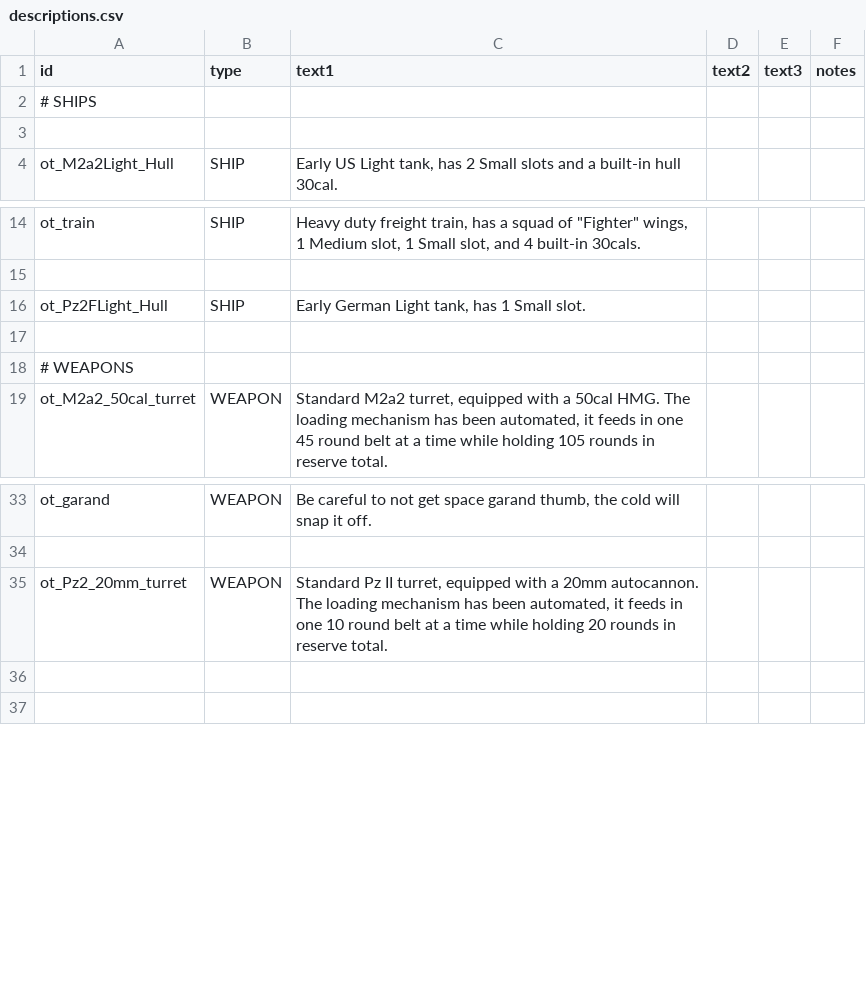
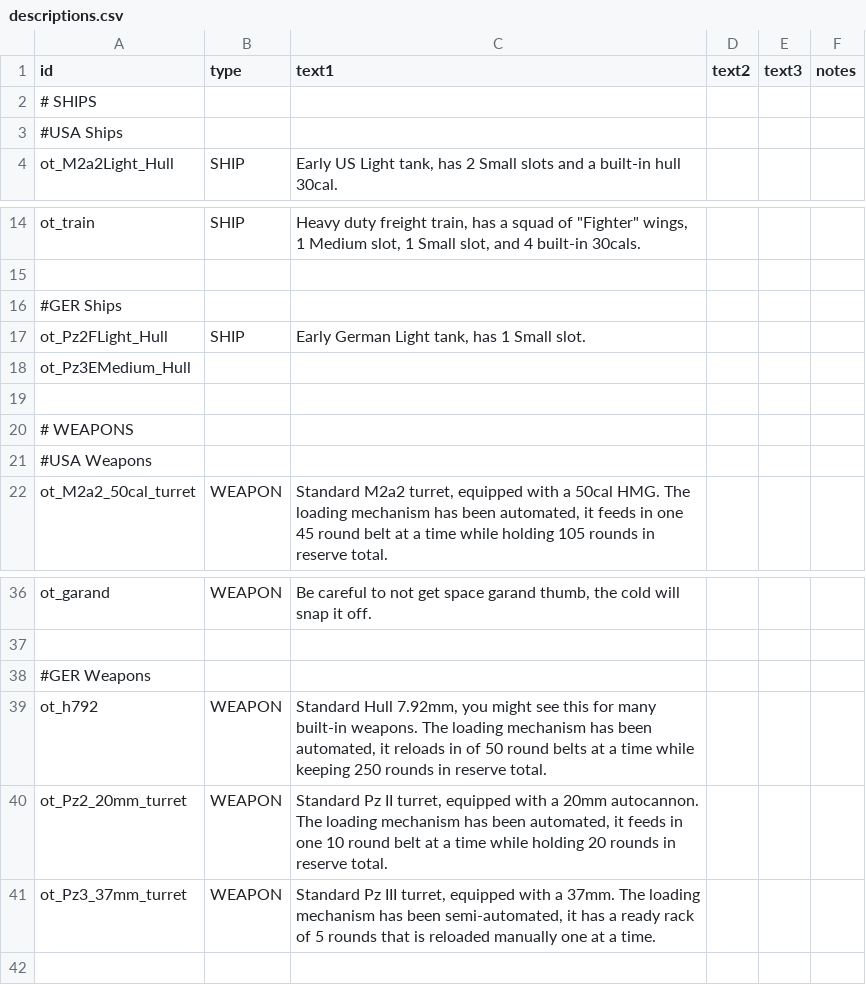
Before and after one commit to OfflcerSam/TankSector, a CSV file: data/strings/descriptions.csv, drawn as a sheet; only a part is shown, gaps mark what is left out.

```diff
--- a/data/strings/descriptions.csv
+++ b/data/strings/descriptions.csv
@@ -2,3 +2,3 @@ id,type,text1,text2,text3,notes
 # SHIPS,,,,,
-,,,,,
+#USA Ships,,,,,
 ot_M2a2Light_Hull,SHIP,"Early US Light tank, has 2 Small slots and a built-in hull 30cal.",,,
@@ -15,5 +15,8 @@ ot_train,SHIP,"Heavy duty freight train, has a squad of ""Fighter"" wings, 1 Med
 ,,,,,
+#GER Ships,,,,,
 ot_Pz2FLight_Hull,SHIP,"Early German Light tank, has 1 Small slot.",,,
+ot_Pz3EMedium_Hull,,,,,
 ,,,,,
 # WEAPONS,,,,,
+#USA Weapons,,,,,
 ot_M2a2_50cal_turret,WEAPON,"Standard M2a2 turret, equipped with a 50cal HMG. The loading mechanism has been automated, it feeds in one 45 round belt at a time while holding 105 rounds in reserve total.",,,
@@ -34,4 +37,6 @@ ot_garand,WEAPON,"Be careful to not get space garand thumb, the cold will snap i
 ,,,,,
+#GER Weapons,,,,,
+ot_h792,WEAPON,"Standard Hull 7.92mm, you might see this for many built-in weapons.  The loading mechanism has been automated, it reloads in of 50 round belts at a time while keeping 250 rounds in reserve total.",,,
 ot_Pz2_20mm_turret,WEAPON,"Standard Pz II turret, equipped with a 20mm autocannon. The loading mechanism has been automated, it feeds in one 10 round belt at a time while holding 20 rounds in reserve total.",,,
-,,,,,
+ot_Pz3_37mm_turret,WEAPON,"Standard Pz III turret, equipped with a 37mm. The loading mechanism has been semi-automated, it has a ready rack of 5 rounds that is reloaded manually one at a time.",,,
 ,,,,,
```
Also changed, not shown: data/hulls/ship_data.csv, data/weapons/weapon_data.csv, 15 other files.
